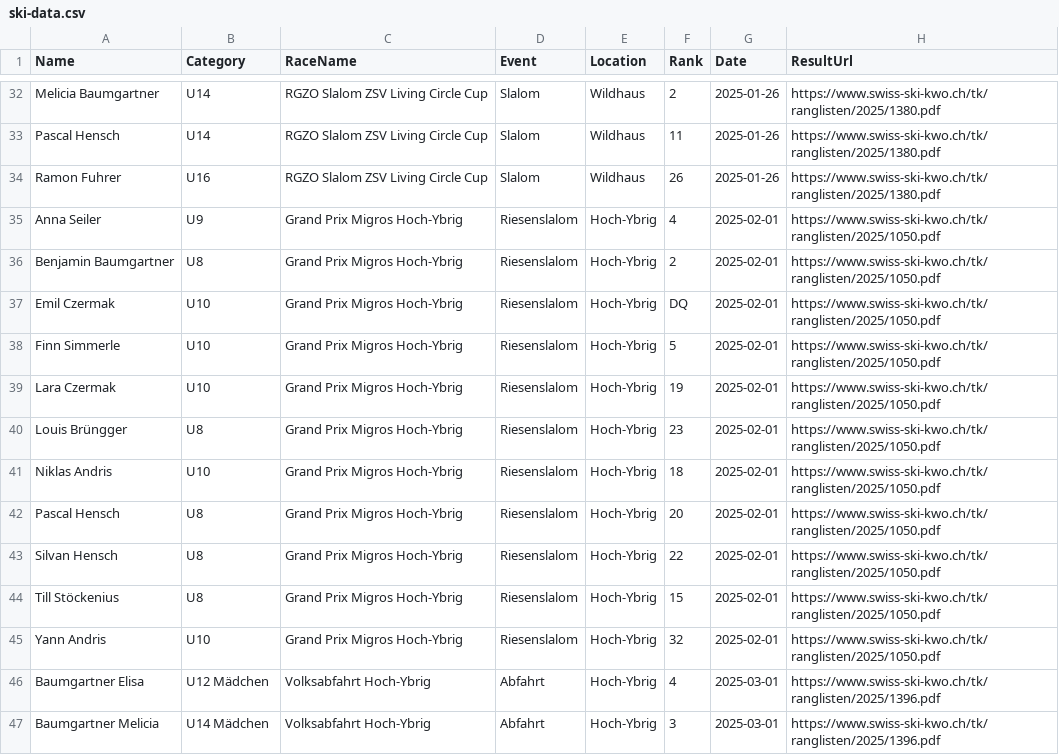
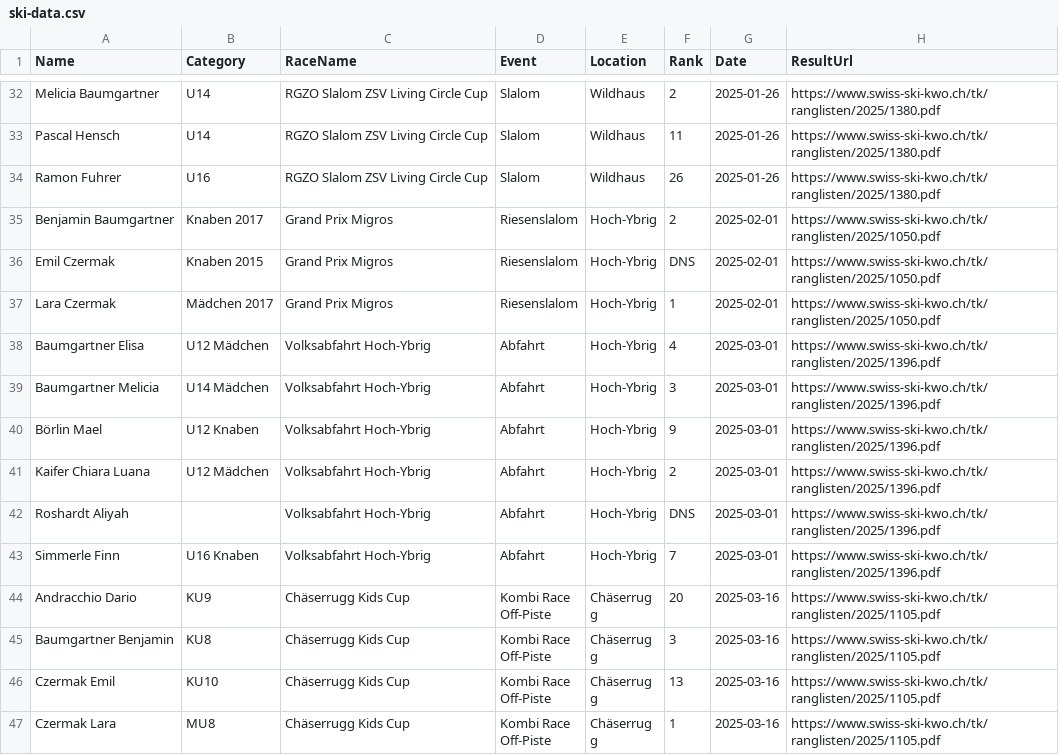
Before and after one commit to balint-miklos/ski-results, a CSV file: data/ski-data.csv, drawn as a sheet; only a part is shown, gaps mark what is left out; the shorter side is filled out with more unchanged rows.

```diff
--- a/data/ski-data.csv
+++ b/data/ski-data.csv
@@ -34,13 +34,5 @@ Pascal Hensch,U14,RGZO Slalom ZSV Living Circle Cup,Slalom,Wildhaus,11,2025-01-2
 Ramon Fuhrer,U16,RGZO Slalom ZSV Living Circle Cup,Slalom,Wildhaus,26,2025-01-26,https://www.swiss-ski-kwo.ch/tk/ranglisten/2025/1380.pdf
-Anna Seiler,U9,Grand Prix Migros Hoch-Ybrig,Riesenslalom,Hoch-Ybrig,4,2025-02-01,https://www.swiss-ski-kwo.ch/tk/ranglisten/2025/1050.pdf
-Benjamin Baumgartner,U8,Grand Prix Migros Hoch-Ybrig,Riesenslalom,Hoch-Ybrig,2,2025-02-01,https://www.swiss-ski-kwo.ch/tk/ranglisten/2025/1050.pdf
-Emil Czermak,U10,Grand Prix Migros Hoch-Ybrig,Riesenslalom,Hoch-Ybrig,DQ,2025-02-01,https://www.swiss-ski-kwo.ch/tk/ranglisten/2025/1050.pdf
-Finn Simmerle,U10,Grand Prix Migros Hoch-Ybrig,Riesenslalom,Hoch-Ybrig,5,2025-02-01,https://www.swiss-ski-kwo.ch/tk/ranglisten/2025/1050.pdf
-Lara Czermak,U10,Grand Prix Migros Hoch-Ybrig,Riesenslalom,Hoch-Ybrig,19,2025-02-01,https://www.swiss-ski-kwo.ch/tk/ranglisten/2025/1050.pdf
-Louis Brüngger,U8,Grand Prix Migros Hoch-Ybrig,Riesenslalom,Hoch-Ybrig,23,2025-02-01,https://www.swiss-ski-kwo.ch/tk/ranglisten/2025/1050.pdf
-Niklas Andris,U10,Grand Prix Migros Hoch-Ybrig,Riesenslalom,Hoch-Ybrig,18,2025-02-01,https://www.swiss-ski-kwo.ch/tk/ranglisten/2025/1050.pdf
-Pascal Hensch,U8,Grand Prix Migros Hoch-Ybrig,Riesenslalom,Hoch-Ybrig,20,2025-02-01,https://www.swiss-ski-kwo.ch/tk/ranglisten/2025/1050.pdf
-Silvan Hensch,U8,Grand Prix Migros Hoch-Ybrig,Riesenslalom,Hoch-Ybrig,22,2025-02-01,https://www.swiss-ski-kwo.ch/tk/ranglisten/2025/1050.pdf
-Till Stöckenius,U8,Grand Prix Migros Hoch-Ybrig,Riesenslalom,Hoch-Ybrig,15,2025-02-01,https://www.swiss-ski-kwo.ch/tk/ranglisten/2025/1050.pdf
-Yann Andris,U10,Grand Prix Migros Hoch-Ybrig,Riesenslalom,Hoch-Ybrig,32,2025-02-01,https://www.swiss-ski-kwo.ch/tk/ranglisten/2025/1050.pdf
+Benjamin Baumgartner,Knaben 2017,Grand Prix Migros,Riesenslalom,Hoch-Ybrig,2,2025-02-01,https://www.swiss-ski-kwo.ch/tk/ranglisten/2025/1050.pdf
+Emil Czermak,Knaben 2015,Grand Prix Migros,Riesenslalom,Hoch-Ybrig,DNS,2025-02-01,https://www.swiss-ski-kwo.ch/tk/ranglisten/2025/1050.pdf
+Lara Czermak,Mädchen 2017,Grand Prix Migros,Riesenslalom,Hoch-Ybrig,1,2025-02-01,https://www.swiss-ski-kwo.ch/tk/ranglisten/2025/1050.pdf
 Baumgartner Elisa,U12 Mädchen,Volksabfahrt Hoch-Ybrig,Abfahrt,Hoch-Ybrig,4,2025-03-01,https://www.swiss-ski-kwo.ch/tk/ranglisten/2025/1396.pdf
```
Also changed, not shown: data/staging/kwo2025-1050.csv, 1 other file.
